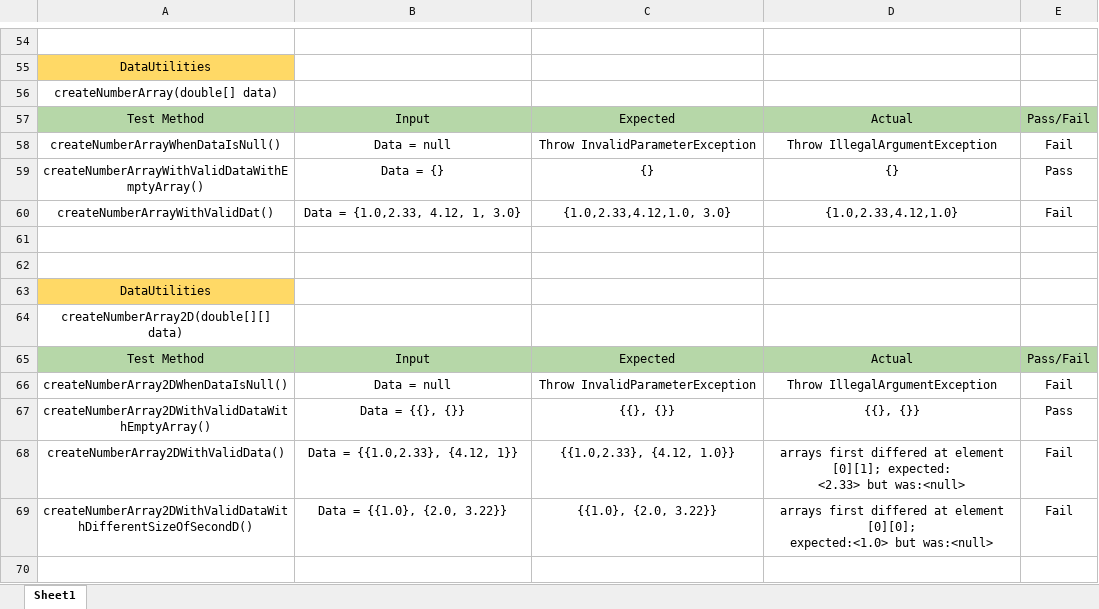
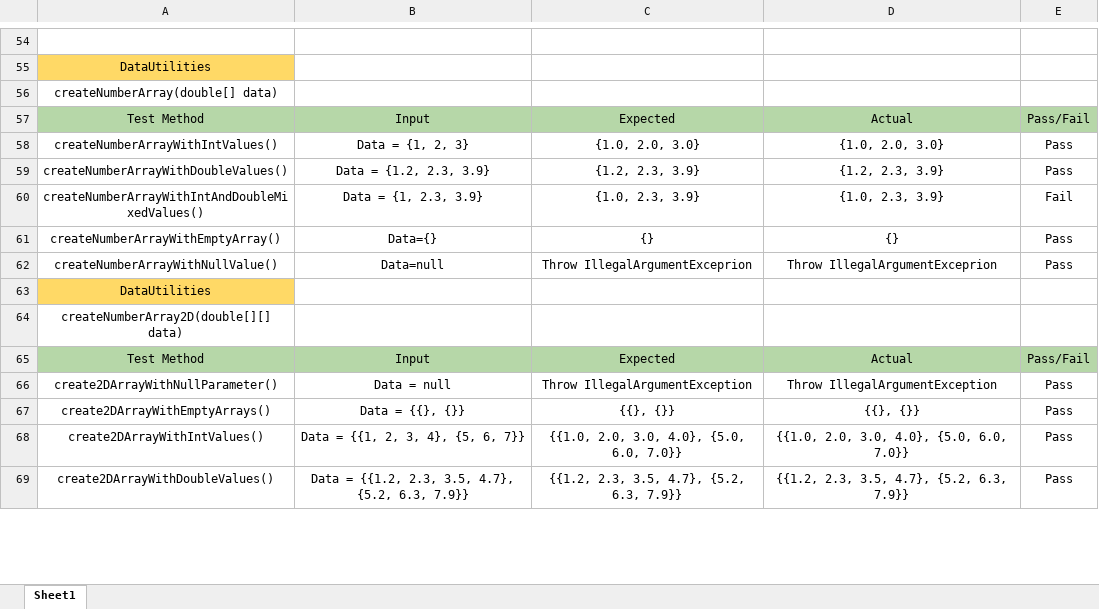
Before and after one commit to seng637-winter-2022/seng637-a2-mreza-kiani, an Excel workbook: Test Cases.xlsx, sheet Sheet1, drawn as a sheet; only a part is shown, gaps mark what is left out; values as stored, in another font and other column widths than the file's, no borders; removed rows and columns are numbered as before the commit, all else as after; ↵ is a line break in a cell; the diff covers the shown part only; the diff names each change by its address in the sheet, - before the commit and + after, or states it on an @@ line.

Commit message:
Update Test Cases sheet

```diff
--- a/Test Cases.xlsx (sheet Sheet1)
+++ b/Test Cases.xlsx (sheet Sheet1)
-row 58: createNumberArrayWhenDataIsNull() | Data = null | Throw InvalidParameterException | Throw IllegalArgumentException | Fail
+row 58: createNumberArrayWithIntValues() | Data = {1, 2, 3} | {1.0, 2.0, 3.0} | {1.0, 2.0, 3.0} | Pass
+row 59: createNumberArrayWithDoubleValues() | Data = {1.2, 2.3, 3.9} | {1.2, 2.3, 3.9} | {1.2, 2.3, 3.9} | Pass
+row 60: createNumberArrayWithIntAndDoubleMixedValues() | Data = {1, 2.3, 3.9} | {1.0, 2.3, 3.9} | {1.0, 2.3, 3.9} | Fail
-A61: createNumberArrayWithValidDataWithEmptyArray()
+A61: createNumberArrayWithEmptyArray()
-B61: Data = {}
+B61: Data={}
-row 60: createNumberArrayWithValidDat() | Data = {1.0,2.33, 4.12, 1, 3.0} | {1.0,2.33,4.12,1.0, 3.0} | {1.0,2.33,4.12,1.0} | Fail
-row 62: (empty)
+row 62: createNumberArrayWithNullValue() | Data=null | Throw IllegalArgumentExceprion | Throw IllegalArgumentExceprion | Pass
-row 62: (empty)
-A66: createNumberArray2DWhenDataIsNull()
+A66: create2DArrayWithNullParameter()
-C66: Throw InvalidParameterException
+C66: Throw IllegalArgumentException
-E66: Fail
+E66: Pass
-A67: createNumberArray2DWithValidDataWithEmptyArray()
+A67: create2DArrayWithEmptyArrays()
-row 68: createNumberArray2DWithValidData() | Data = {{1.0,2.33}, {4.12, 1}} | {{1.0,2.33}, {4.12, 1.0}} | arrays first differed at element [0][1]; expected: ↵ <2.33> but was:<null> | Fail
-row 69: createNumberArray2DWithValidDataWithDifferentSizeOfSecondD() | Data = {{1.0}, {2.0, 3.22}} | {{1.0}, {2.0, 3.22}} | arrays first differed at element [0][0]; ↵ expected:<1.0> but was:<null> | Fail
-row 68: (empty)
+row 68: create2DArrayWithIntValues() | Data = {{1, 2, 3, 4}, {5, 6, 7}} | {{1.0, 2.0, 3.0, 4.0}, {5.0, 6.0, 7.0}} | {{1.0, 2.0, 3.0, 4.0}, {5.0, 6.0, 7.0}} | Pass
+row 69: create2DArrayWithDoubleValues() | Data = {{1.2, 2.3, 3.5, 4.7}, {5.2, 6.3, 7.9}} | {{1.2, 2.3, 3.5, 4.7}, {5.2, 6.3, 7.9}} | {{1.2, 2.3, 3.5, 4.7}, {5.2, 6.3, 7.9}} | Pass
```
Also changed, not shown: 7 added rows and 5 removed rows elsewhere in this sheet.
